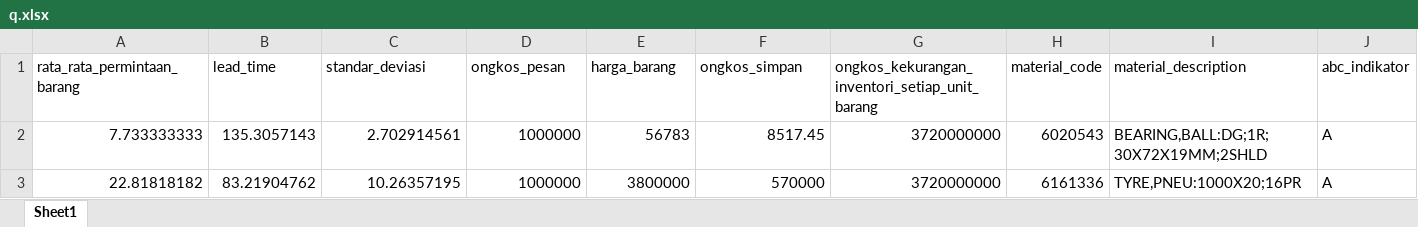
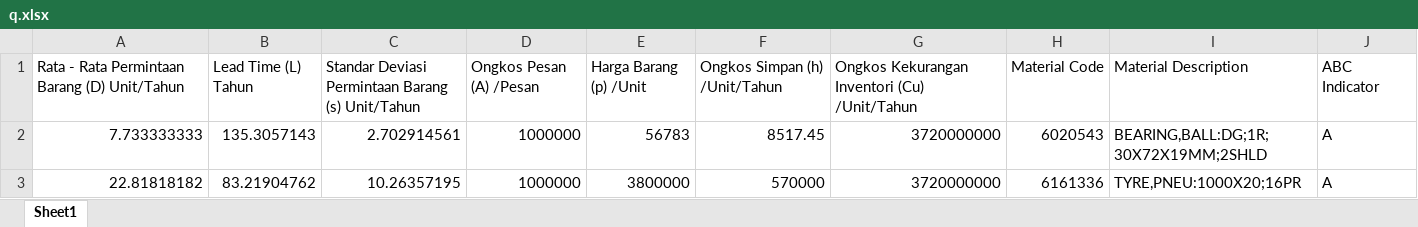
Before and after one commit to devitbpress/pi-flask, an Excel workbook: app/training/q.xlsx, sheet Sheet1, drawn as a sheet; values as stored, in another font and other column widths than the file's, no borders; removed rows and columns are numbered as before the commit, all else as after; the diff names each change by its address in the sheet, - before the commit and + after, or states it on an @@ line.

```diff
--- a/app/training/q.xlsx (sheet Sheet1)
+++ b/app/training/q.xlsx (sheet Sheet1)
-row 1: rata_rata_permintaan_barang | lead_time | standar_deviasi | ongkos_pesan | harga_barang | ongkos_simpan | ongkos_kekurangan_inventori_setiap_unit_barang | material_code | material_description | abc_indikator
+row 1: Rata - Rata Permintaan Barang (D) Unit/Tahun | Lead Time (L) Tahun | Standar Deviasi Permintaan Barang (s) Unit/Tahun | Ongkos Pesan (A) /Pesan | Harga Barang (p) /Unit | Ongkos Simpan (h) /Unit/Tahun | Ongkos Kekurangan Inventori (Cu) /Unit/Tahun | Material Code | Material Description | ABC Indicator
```
Also changed, not shown: app/training/tchebycheff.xlsx, app/training/wilson.xlsx, 13 other files.
